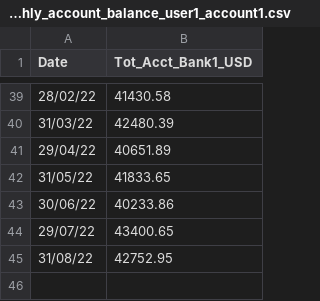
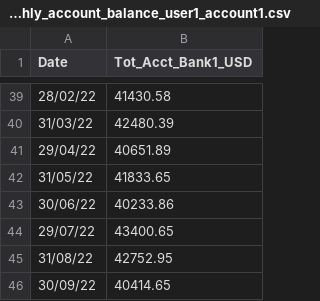
Before and after one commit to portfedh/portfolio_grafana, a CSV file: inputs/user1/monthly_account_balance_user1_account1.csv, drawn as a sheet; only a part is shown, gaps mark what is left out.

```diff
--- a/inputs/user1/monthly_account_balance_user1_account1.csv
+++ b/inputs/user1/monthly_account_balance_user1_account1.csv
@@ -45 +45,2 @@
 31/08/22,42752.95
+30/09/22,40414.65
```
Also changed, not shown: inputs/user1/contributions_user1_account1.csv, inputs/user1/contributions_user1_account2.csv, 3 other files.
